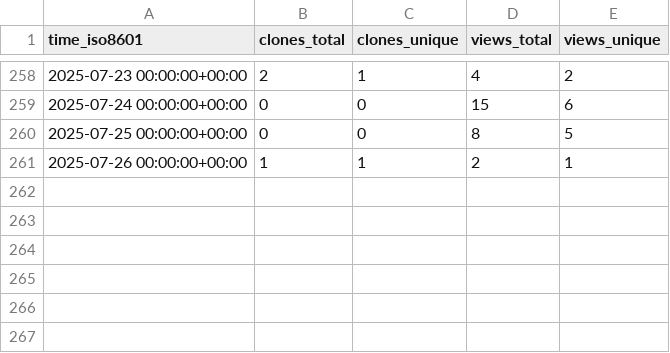
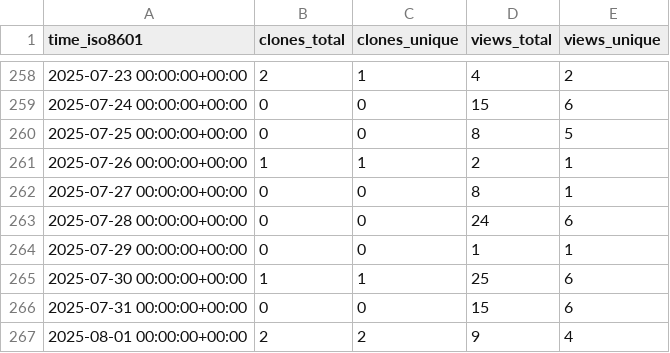
Before and after one commit to morganstanley/.github, a CSV file: morganstanley/MSML/ghrs-data/views_clones_aggregate.csv, drawn as a sheet; only a part is shown, gaps mark what is left out.

```diff
--- a/morganstanley/MSML/ghrs-data/views_clones_aggregate.csv
+++ b/morganstanley/MSML/ghrs-data/views_clones_aggregate.csv
@@ -261 +261,7 @@ time_iso8601,clones_total,clones_unique,views_total,views_unique
 2025-07-26 00:00:00+00:00,1,1,2,1
+2025-07-27 00:00:00+00:00,0,0,8,1
+2025-07-28 00:00:00+00:00,0,0,24,6
+2025-07-29 00:00:00+00:00,0,0,1,1
+2025-07-30 00:00:00+00:00,1,1,25,6
+2025-07-31 00:00:00+00:00,0,0,15,6
+2025-08-01 00:00:00+00:00,2,2,9,4
```
Also changed, not shown: 1 other file.
